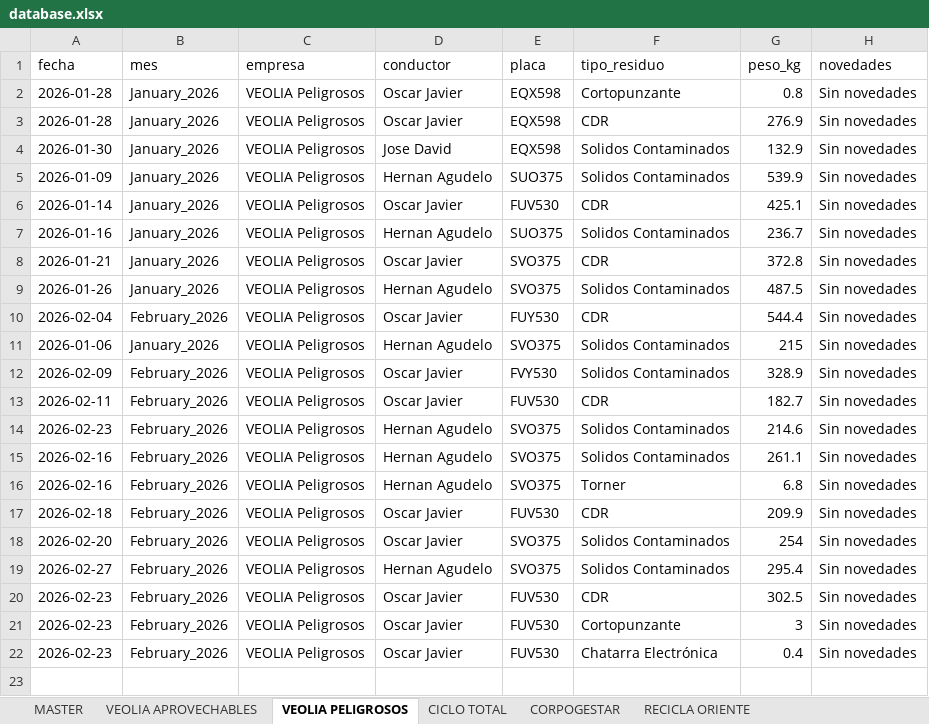
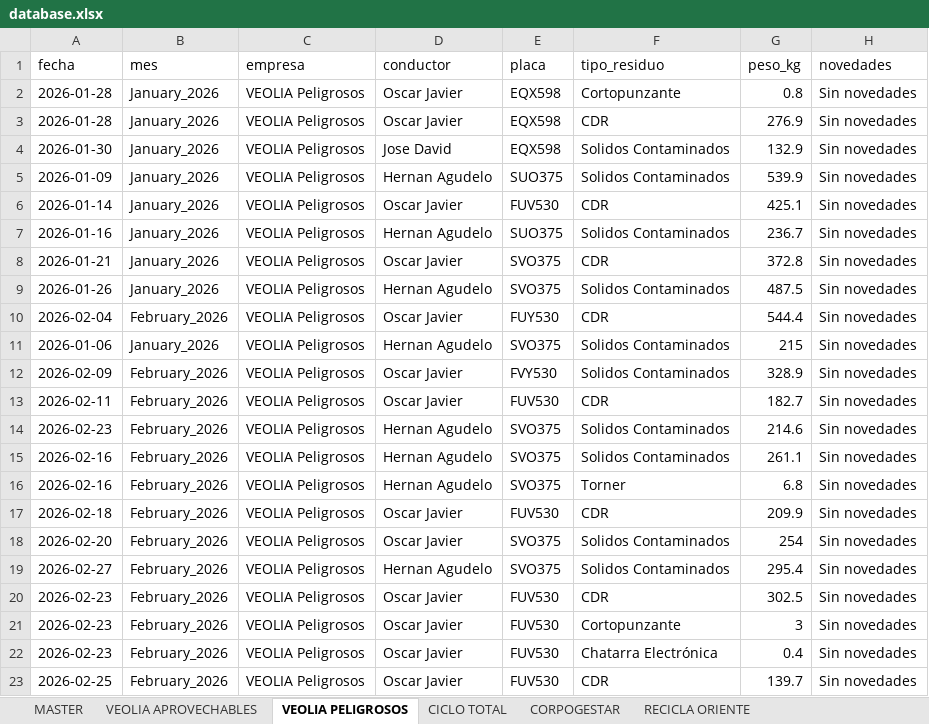
Before and after one commit to alejandraho013/registro-salida-residuos, an Excel workbook: database.xlsx, sheet VEOLIA PELIGROSOS, drawn as a sheet; values as stored, in another font and other column widths than the file's, no borders; the diff names each change by its address in the sheet, - before the commit and + after, or states it on an @@ line.

Commit message:
Reg_VEOLIA Peligrosos_FUV530_20260507_154825

```diff
--- a/database.xlsx (sheet VEOLIA PELIGROSOS)
+++ b/database.xlsx (sheet VEOLIA PELIGROSOS)
+row 23: 2026-02-25 | February_2026 | VEOLIA Peligrosos | Oscar Javier | FUV530 | CDR | 139.7 | Sin novedades
```
Also changed, not shown: sheet MASTER.
